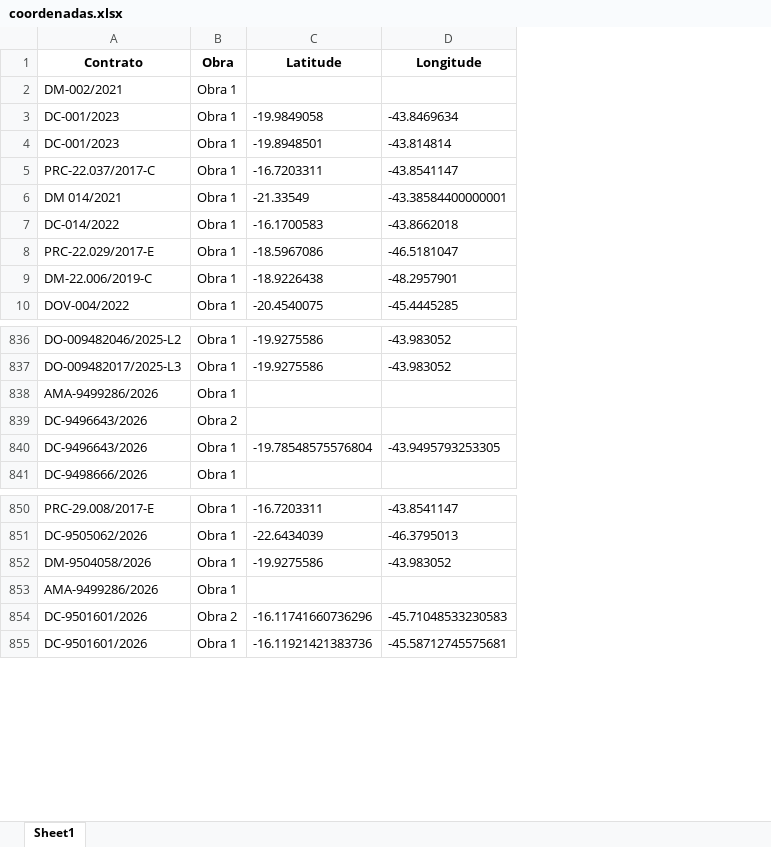
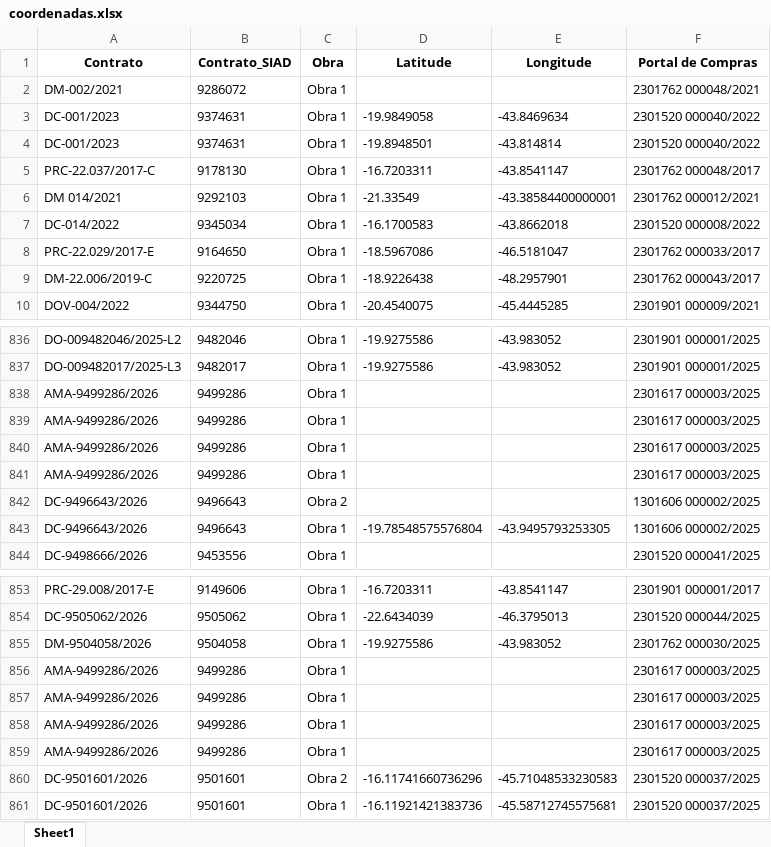
Before and after one commit to transparencia-mg/portal_obras, an Excel workbook: upload/coordenadas.xlsx, sheet Sheet1, drawn as a sheet; only a part is shown, gaps mark what is left out; values as stored, in another font and other column widths than the file's, no borders; the diff names each change by its address in the sheet, - before the commit and + after, or states it on an @@ line.

```diff
--- a/upload/coordenadas.xlsx (sheet Sheet1)
+++ b/upload/coordenadas.xlsx (sheet Sheet1)
+column B (Contrato_SIAD), rows 2-10: 9286072 | 9374631 | 9374631 | 9178130 | 9292103 | 9345034 | 9164650 | 9220725 | 9344750; rows 836-838: 9482046 | 9482017 | 9499286; rows 842-844: 9496643 | 9496643 | 9453556; rows 853-856: 9149606 | 9505062 | 9504058 | 9499286; rows 860-861: 9501601 | 9501601
+column F (Portal de Compras), rows 2-10: 2301762 000048/2021 | 2301520 000040/2022 | 2301520 000040/2022 | 2301762 000048/2017 | 2301762 000012/2021 | 2301520 000008/2022 | 2301762 000033/2017 | 2301762 000043/2017 | 2301901 000009/2021; rows 836-838: 2301901 000001/2025 | 2301901 000001/2025 | 2301617 000003/2025; rows 842-844: 1301606 000002/2025 | 1301606 000002/2025 | 2301520 000041/2025; rows 853-856: 2301901 000001/2017 | 2301520 000044/2025 | 2301762 000030/2025 | 2301617 000003/2025; rows 860-861: 2301520 000037/2025 | 2301520 000037/2025
+row 839: AMA-9499286/2026 | 9499286 | Obra 1 |  |  | 2301617 000003/2025
+row 840: AMA-9499286/2026 | 9499286 | Obra 1 |  |  | 2301617 000003/2025
+row 841: AMA-9499286/2026 | 9499286 | Obra 1 |  |  | 2301617 000003/2025
+row 857: AMA-9499286/2026 | 9499286 | Obra 1 |  |  | 2301617 000003/2025
+row 858: AMA-9499286/2026 | 9499286 | Obra 1 |  |  | 2301617 000003/2025
+row 859: AMA-9499286/2026 | 9499286 | Obra 1 |  |  | 2301617 000003/2025
```
Also changed, not shown: upload/contratos.xlsx, upload/fiscais.xlsx, 18 other files.
